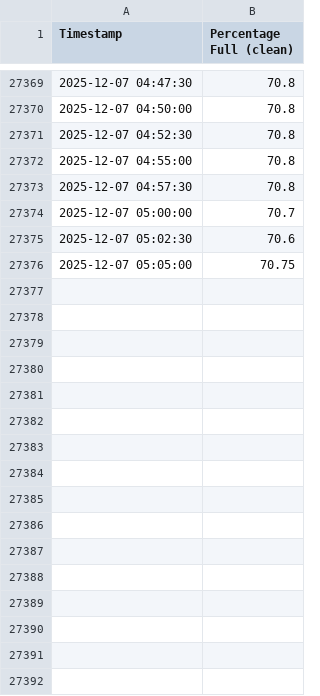
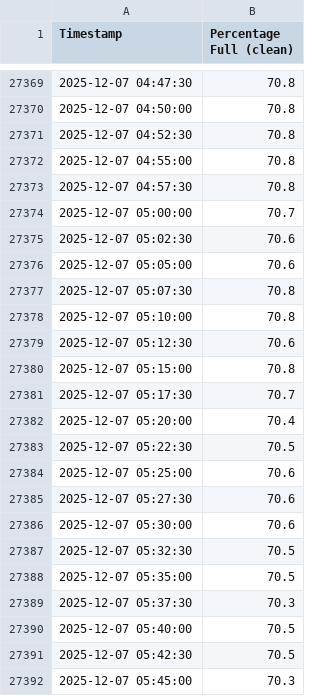
Before and after one commit to gabe1boon/SpainBrainWeb, a CSV file: data/processed/water_tank_clean.csv, drawn as a sheet; only a part is shown, gaps mark what is left out.

```diff
--- a/data/processed/water_tank_clean.csv
+++ b/data/processed/water_tank_clean.csv
@@ -27375,2 +27375,18 @@ Timestamp,Percentage Full (clean)
 2025-12-07 05:02:30,70.6
-2025-12-07 05:05:00,70.75
+2025-12-07 05:05:00,70.6
+2025-12-07 05:07:30,70.8
+2025-12-07 05:10:00,70.8
+2025-12-07 05:12:30,70.6
+2025-12-07 05:15:00,70.8
+2025-12-07 05:17:30,70.7
+2025-12-07 05:20:00,70.4
+2025-12-07 05:22:30,70.5
+2025-12-07 05:25:00,70.6
+2025-12-07 05:27:30,70.6
+2025-12-07 05:30:00,70.6
+2025-12-07 05:32:30,70.5
+2025-12-07 05:35:00,70.5
+2025-12-07 05:37:30,70.3
+2025-12-07 05:40:00,70.5
+2025-12-07 05:42:30,70.5
+2025-12-07 05:45:00,70.3
```
Also changed, not shown: data/processed/water_tank_segment_stats.csv, 5 other files.
